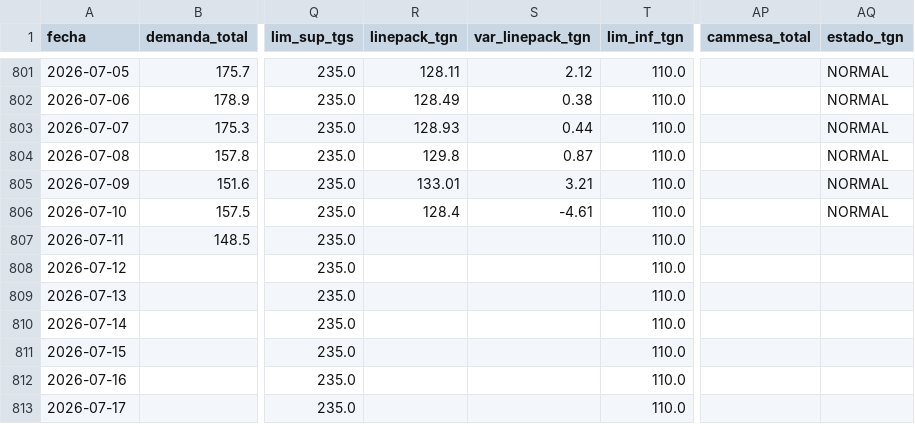
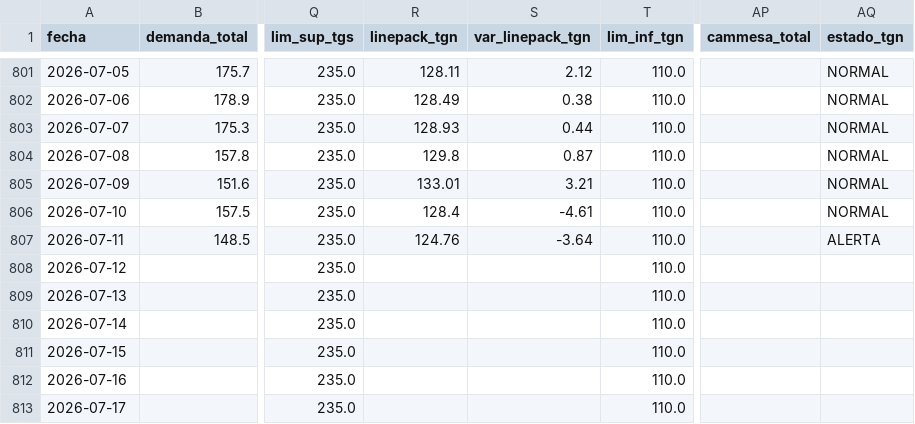
Before and after one commit to mpodeley/estado-del-sistema, a CSV file: data/daily.csv, drawn as a sheet; only a part is shown, gaps mark what is left out; the diff names each change by its address in the sheet, - before the commit and + after, or states it on an @@ line.

```diff
--- a/data/daily.csv
+++ b/data/daily.csv
-R807 (linepack_tgn): (empty)
+R807 (linepack_tgn): 124.76
-S807 (var_linepack_tgn): (empty)
+S807 (var_linepack_tgn): -3.64
-AQ807 (estado_tgn): (empty)
+AQ807 (estado_tgn): ALERTA
```
Also changed, not shown: data/tgn_system_state.csv, 2 other files.
